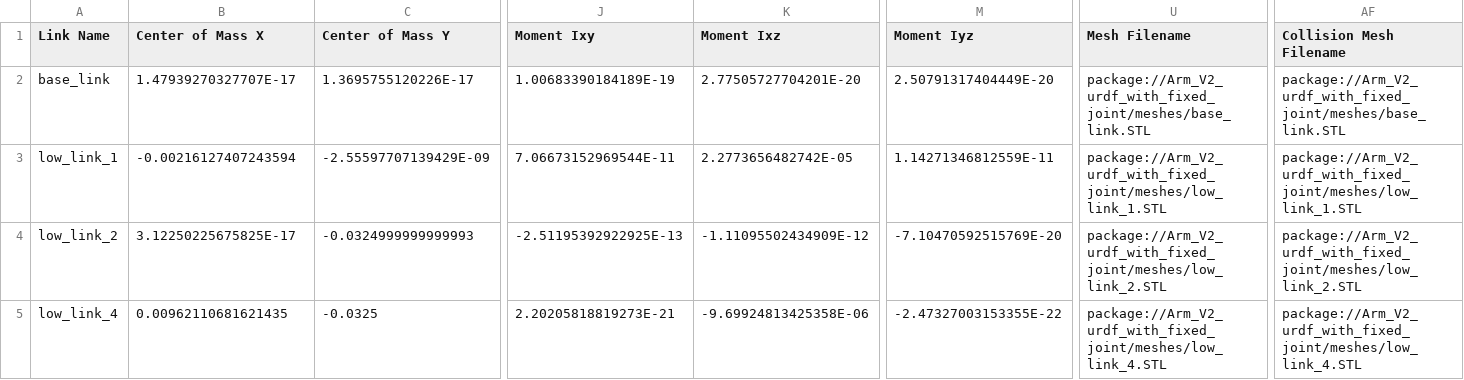
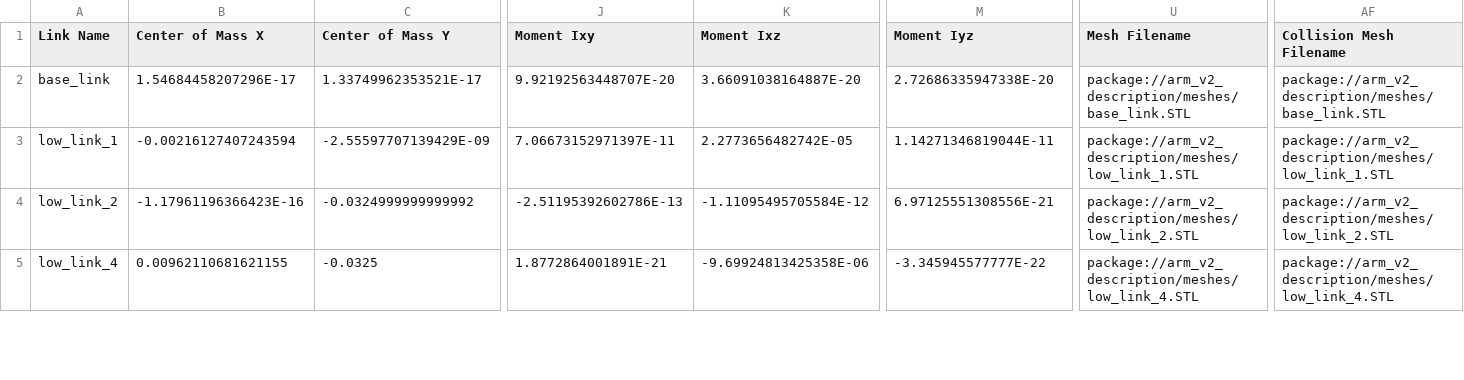
Before and after one commit to yanliang0218/lab-powder-manipulation, a CSV file: urdf/Arm_V2_edited_2.csv, drawn as a sheet; only a part is shown, gaps mark what is left out; the diff covers the shown part only; the diff names each change by its address in the sheet, - before the commit and + after, or states it on an @@ line.

Commit message:
version for reading all 6 joints
finalized version for reading all 6 joints

```diff
--- a/urdf/Arm_V2_edited_2.csv
+++ b/urdf/Arm_V2_edited_2.csv
-B2 (Center of Mass X): 1.47939270327707E-17
+B2 (Center of Mass X): 1.54684458207296E-17
-C2 (Center of Mass Y): 1.3695755120226E-17
+C2 (Center of Mass Y): 1.33749962353521E-17
-J2 (Moment Ixy): 1.00683390184189E-19
+J2 (Moment Ixy): 9.92192563448707E-20
-K2 (Moment Ixz): 2.77505727704201E-20
+K2 (Moment Ixz): 3.66091038164887E-20
-M2 (Moment Iyz): 2.50791317404449E-20
+M2 (Moment Iyz): 2.72686335947338E-20
-U2 (Mesh Filename): package://Arm_V2_urdf_with_fixed_joint/meshes/base_link.STL
+U2 (Mesh Filename): package://arm_v2_description/meshes/base_link.STL
-AF2 (Collision Mesh Filename): package://Arm_V2_urdf_with_fixed_joint/meshes/base_link.STL
+AF2 (Collision Mesh Filename): package://arm_v2_description/meshes/base_link.STL
-J3 (Moment Ixy): 7.06673152969544E-11
+J3 (Moment Ixy): 7.06673152971397E-11
-M3 (Moment Iyz): 1.14271346812559E-11
+M3 (Moment Iyz): 1.14271346819044E-11
-U3 (Mesh Filename): package://Arm_V2_urdf_with_fixed_joint/meshes/low_link_1.STL
+U3 (Mesh Filename): package://arm_v2_description/meshes/low_link_1.STL
-AF3 (Collision Mesh Filename): package://Arm_V2_urdf_with_fixed_joint/meshes/low_link_1.STL
+AF3 (Collision Mesh Filename): package://arm_v2_description/meshes/low_link_1.STL
-B4 (Center of Mass X): 3.12250225675825E-17
+B4 (Center of Mass X): -1.17961196366423E-16
-C4 (Center of Mass Y): -0.0324999999999993
+C4 (Center of Mass Y): -0.0324999999999992
-J4 (Moment Ixy): -2.51195392922925E-13
+J4 (Moment Ixy): -2.51195392602786E-13
-K4 (Moment Ixz): -1.11095502434909E-12
+K4 (Moment Ixz): -1.11095495705584E-12
-M4 (Moment Iyz): -7.10470592515769E-20
+M4 (Moment Iyz): 6.97125551308556E-21
-U4 (Mesh Filename): package://Arm_V2_urdf_with_fixed_joint/meshes/low_link_2.STL
+U4 (Mesh Filename): package://arm_v2_description/meshes/low_link_2.STL
-AF4 (Collision Mesh Filename): package://Arm_V2_urdf_with_fixed_joint/meshes/low_link_2.STL
+AF4 (Collision Mesh Filename): package://arm_v2_description/meshes/low_link_2.STL
-B5 (Center of Mass X): 0.00962110681621435
+B5 (Center of Mass X): 0.00962110681621155
-J5 (Moment Ixy): 2.20205818819273E-21
+J5 (Moment Ixy): 1.8772864001891E-21
-M5 (Moment Iyz): -2.47327003153355E-22
+M5 (Moment Iyz): -3.345945577777E-22
-U5 (Mesh Filename): package://Arm_V2_urdf_with_fixed_joint/meshes/low_link_4.STL
+U5 (Mesh Filename): package://arm_v2_description/meshes/low_link_4.STL
-AF5 (Collision Mesh Filename): package://Arm_V2_urdf_with_fixed_joint/meshes/low_link_4.STL
+AF5 (Collision Mesh Filename): package://arm_v2_description/meshes/low_link_4.STL
```
Also changed, not shown: 82 edited cells elsewhere in this file, 14 other files.
